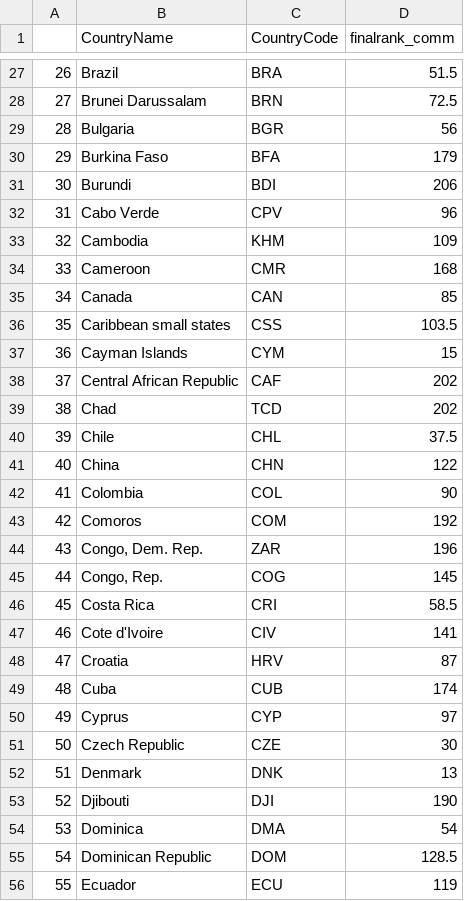
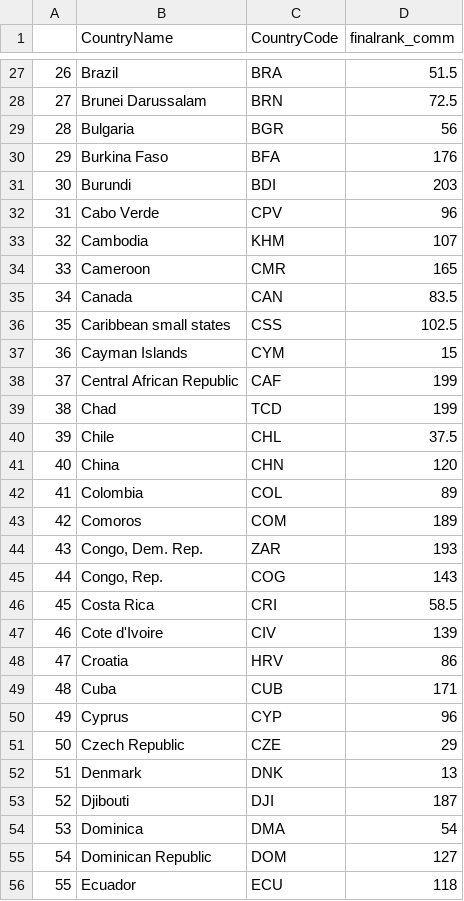
Before and after one commit to Seranne/IntroDSproject, a CSV file: Scored data+Rmds/Communication_score.csv, drawn as a sheet; only a part is shown, gaps mark what is left out; the diff covers the shown part only; the diff names each change by its address in the sheet, - before the commit and + after, or states it on an @@ line.

```diff
--- a/Scored data+Rmds/Communication_score.csv
+++ b/Scored data+Rmds/Communication_score.csv
-D30 (finalrank_comm): 179
+D30 (finalrank_comm): 176
-D31 (finalrank_comm): 206
+D31 (finalrank_comm): 203
-D33 (finalrank_comm): 109
+D33 (finalrank_comm): 107
-D34 (finalrank_comm): 168
+D34 (finalrank_comm): 165
-D35 (finalrank_comm): 85
+D35 (finalrank_comm): 83.5
-D36 (finalrank_comm): 103.5
+D36 (finalrank_comm): 102.5
-D38:D39 (finalrank_comm): 202
+D38:D39 (finalrank_comm): 199
-D41 (finalrank_comm): 122
+D41 (finalrank_comm): 120
-D42 (finalrank_comm): 90
+D42 (finalrank_comm): 89
-D43 (finalrank_comm): 192
+D43 (finalrank_comm): 189
-D44 (finalrank_comm): 196
+D44 (finalrank_comm): 193
-D45 (finalrank_comm): 145
+D45 (finalrank_comm): 143
-D47 (finalrank_comm): 141
+D47 (finalrank_comm): 139
-D48 (finalrank_comm): 87
+D48 (finalrank_comm): 86
-D49 (finalrank_comm): 174
+D49 (finalrank_comm): 171
-D50 (finalrank_comm): 97
+D50 (finalrank_comm): 96
-D51 (finalrank_comm): 30
+D51 (finalrank_comm): 29
-D53 (finalrank_comm): 190
+D53 (finalrank_comm): 187
-D55 (finalrank_comm): 128.5
+D55 (finalrank_comm): 127
-D56 (finalrank_comm): 119
+D56 (finalrank_comm): 118
```
Also changed, not shown: 3 removed rows, 125 edited cells and row numbers in column A elsewhere in this file, 3 other files.
